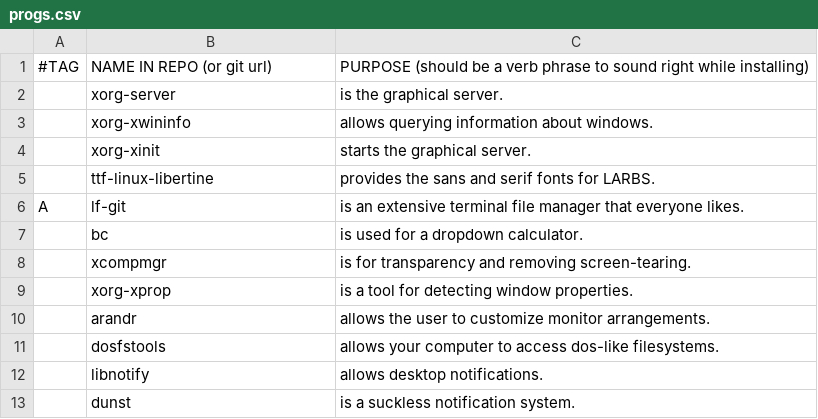
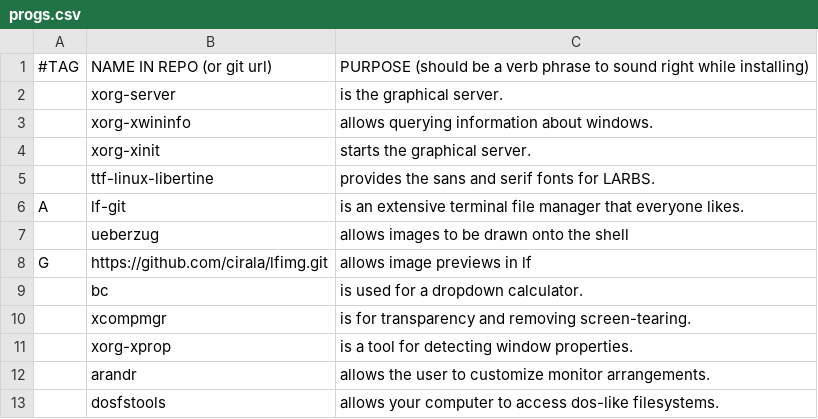
Before and after one commit to quadcerebrumal/LARBS, a CSV file: progs.csv, drawn as a sheet; only a part is shown; the shorter side is filled out with more unchanged rows.

Commit message:
add lfimg

```diff
--- a/progs.csv
+++ b/progs.csv
@@ -6,2 +6,4 @@
 A,lf-git,"is an extensive terminal file manager that everyone likes."
+,ueberzug,"allows images to be drawn onto the shell"
+G,https://github.com/cirala/lfimg.git,"allows image previews in lf"
 ,bc,"is used for a dropdown calculator."
```
